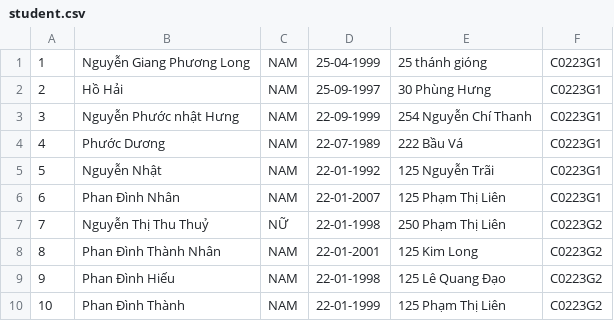
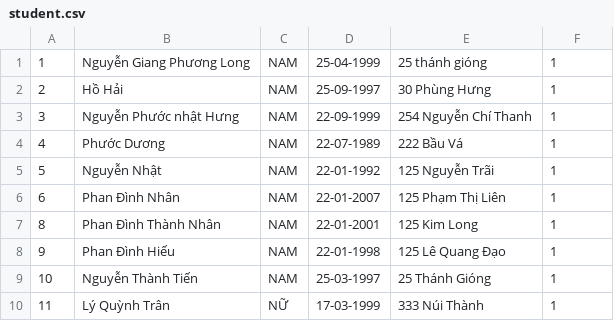
Before and after one commit to longg2504/manager_student_cg, a CSV file: manager_student_cgym/src/data/student.csv, drawn as a sheet.

```diff
--- a/manager_student_cgym/src/data/student.csv
+++ b/manager_student_cgym/src/data/student.csv
@@ -1,10 +1,10 @@
-1,Nguyễn Giang Phương Long,NAM,25-04-1999,25 thánh gióng,C0223G1
-2,Hồ Hải,NAM,25-09-1997,30 Phùng Hưng,C0223G1
-3,Nguyễn Phước nhật Hưng,NAM,22-09-1999,254 Nguyễn Chí Thanh,C0223G1
-4,Phước Dương,NAM,22-07-1989,222 Bầu Vá,C0223G1
-5,Nguyễn Nhật,NAM,22-01-1992,125 Nguyễn Trãi,C0223G1
-6,Phan Đình Nhân,NAM,22-01-2007,125 Phạm Thị Liên,C0223G1
-7,Nguyễn Thị Thu Thuỷ,NỮ,22-01-1998,250 Phạm Thị Liên,C0223G2
-8,Phan Đình Thành Nhân,NAM,22-01-2001,125 Kim Long,C0223G2
-9,Phan Đình Hiếu,NAM,22-01-1998,125 Lê Quang Đạo,C0223G2
-10,Phan Đình Thành,NAM,22-01-1999,125 Phạm Thị Liên,C0223G2
+1,Nguyễn Giang Phương Long,NAM,25-04-1999,25 thánh gióng,1
+2,Hồ Hải,NAM,25-09-1997,30 Phùng Hưng,1
+3,Nguyễn Phước nhật Hưng,NAM,22-09-1999,254 Nguyễn Chí Thanh,1
+4,Phước Dương,NAM,22-07-1989,222 Bầu Vá,1
+5,Nguyễn Nhật,NAM,22-01-1992,125 Nguyễn Trãi,1
+6,Phan Đình Nhân,NAM,22-01-2007,125 Phạm Thị Liên,1
+8,Phan Đình Thành Nhân,NAM,22-01-2001,125 Kim Long,1
+9,Phan Đình Hiếu,NAM,22-01-1998,125 Lê Quang Đạo,1
+10,Nguyễn Thành Tiến,NAM,25-03-1997,25 Thánh Gióng,1
+11,Lý Quỳnh Trân,NỮ,17-03-1999,333 Núi Thành,1
```
Also changed, not shown: 23 other files.
